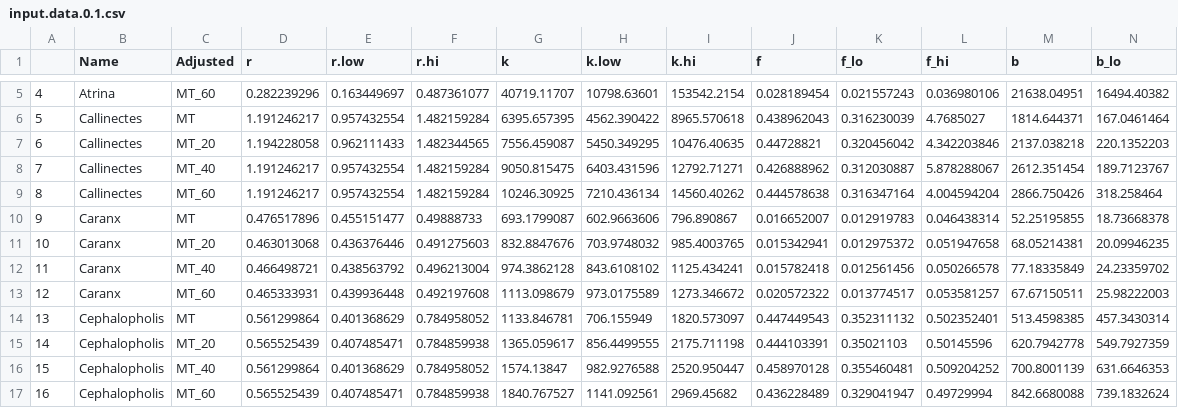
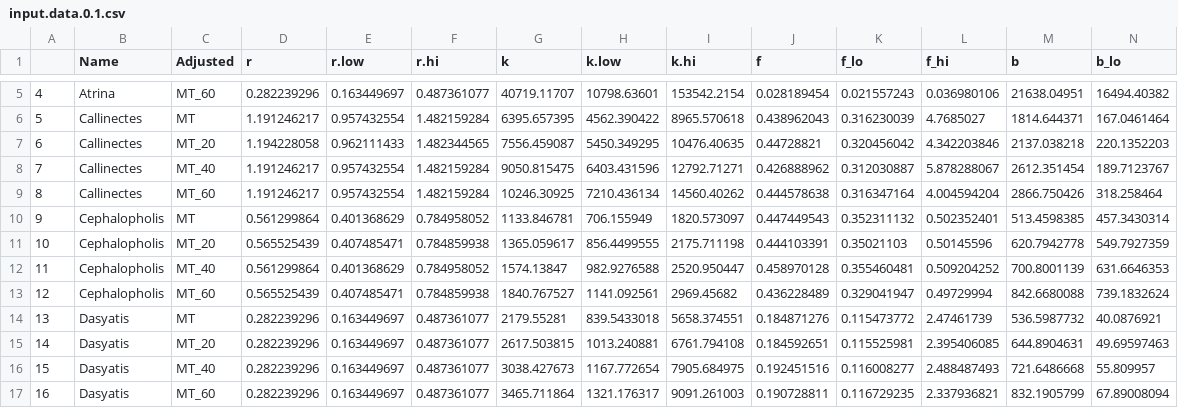
Before and after one commit to MidriffsWatch-team/2019GP, a CSV file: data/input.data.0.1.csv, drawn as a sheet; only a part is shown, gaps mark what is left out; the shorter side is filled out with more unchanged rows; removed rows and columns are numbered as before the commit, all else as after; rows hold the shown columns only; the diff names each change by its address in the sheet, - before the commit and + after, or states it on an @@ line.

```diff
--- a/data/input.data.0.1.csv
+++ b/data/input.data.0.1.csv
-row 10: 9 | Caranx | MT | 0.476517896 | 0.455151477 | 0.49888733 | 693.1799087 | 602.9663606 | 796.890867 | 0.016652007 | 0.012919783 | 0.046438314 | 52.25195855 | 18.73668378
-row 11: 10 | Caranx | MT_20 | 0.463013068 | 0.436376446 | 0.491275603 | 832.8847676 | 703.9748032 | 985.4003765 | 0.015342941 | 0.012975372 | 0.051947658 | 68.05214381 | 20.09946235
-row 12: 11 | Caranx | MT_40 | 0.466498721 | 0.438563792 | 0.496213004 | 974.3862128 | 843.6108102 | 1125.434241 | 0.015782418 | 0.012561456 | 0.050266578 | 77.18335849 | 24.23359702
-row 13: 12 | Caranx | MT_60 | 0.465333931 | 0.439936448 | 0.492197608 | 1113.098679 | 973.0175589 | 1273.346672 | 0.020572322 | 0.013774517 | 0.053581257 | 67.67150511 | 25.98222003
@@ column A renumbered from row 10 down @@
```
Also changed, not shown: data/input.data.0.3.csv, data/input.data.0.csv, 14 other files.
